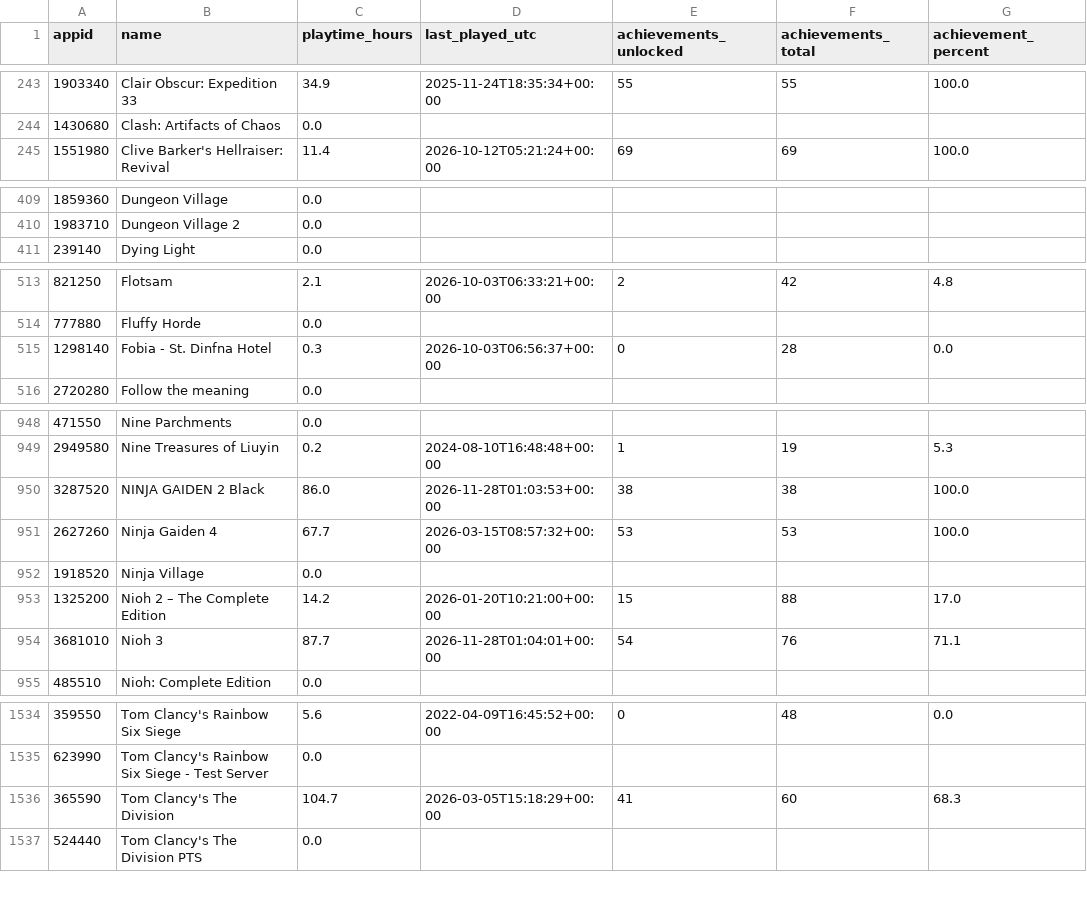
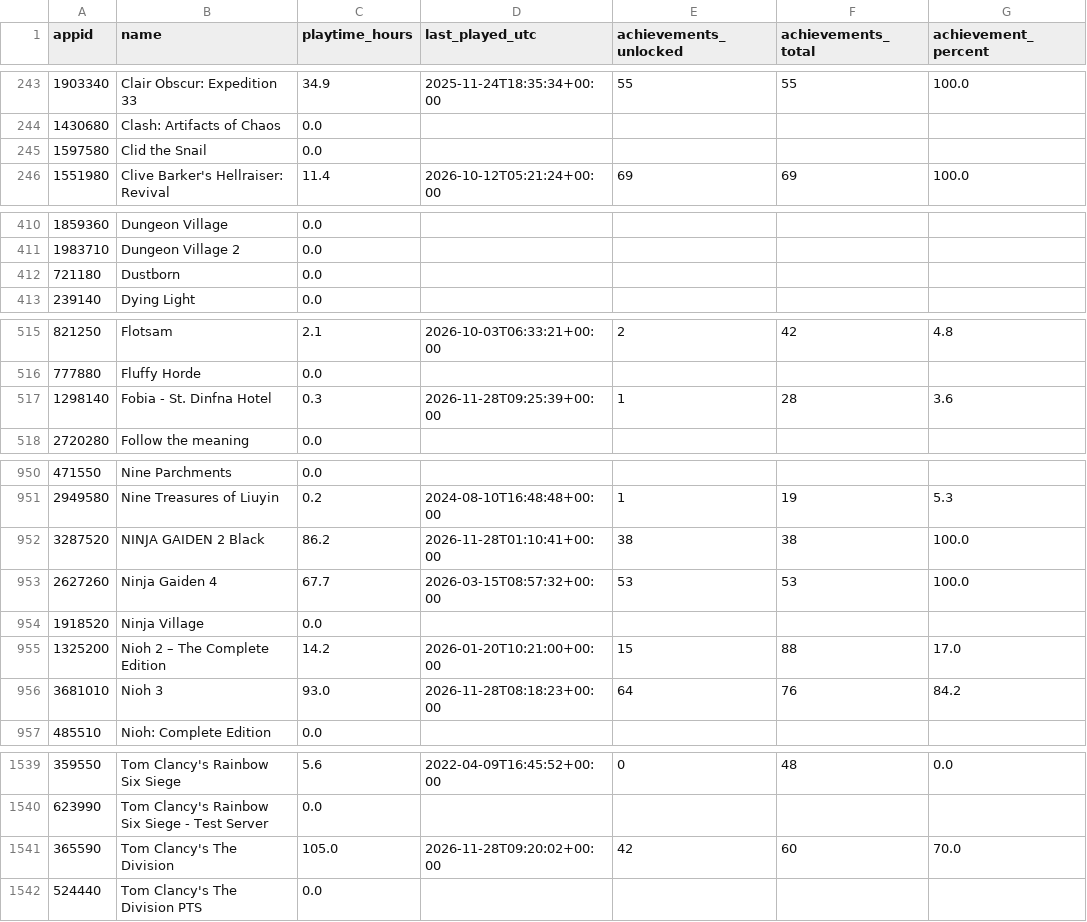
Before and after one commit to loiey8848-blip/steam-data, a CSV file: data/achievement-summary.csv, drawn as a sheet; only a part is shown, gaps mark what is left out; the diff covers the shown part only.

```diff
--- a/data/achievement-summary.csv
+++ b/data/achievement-summary.csv
@@ -244,2 +244,3 @@
 1430680,Clash: Artifacts of Chaos,0.0,,,,
+1597580,Clid the Snail,0.0,,,,
 1551980,Clive Barker's Hellraiser: Revival,11.4,2026-10-12T05:21:24+00:00,69,69,100.0
@@ -410,2 +411,3 @@
 1983710,Dungeon Village 2,0.0,,,,
+721180,Dustborn,0.0,,,,
 239140,Dying Light,0.0,,,,
@@ -514,3 +516,3 @@
 777880,Fluffy Horde,0.0,,,,
-1298140,Fobia - St. Dinfna Hotel,0.3,2026-10-03T06:56:37+00:00,0,28,0.0
+1298140,Fobia - St. Dinfna Hotel,0.3,2026-11-28T09:25:39+00:00,1,28,3.6
 2720280,Follow the meaning,0.0,,,,
@@ -949,3 +951,3 @@
 2949580,Nine Treasures of Liuyin,0.2,2024-08-10T16:48:48+00:00,1,19,5.3
-3287520,NINJA GAIDEN 2 Black,86.0,2026-11-28T01:03:53+00:00,38,38,100.0
+3287520,NINJA GAIDEN 2 Black,86.2,2026-11-28T01:10:41+00:00,38,38,100.0
 2627260,Ninja Gaiden 4,67.7,2026-03-15T08:57:32+00:00,53,53,100.0
@@ -953,3 +955,3 @@
 1325200,Nioh 2 – The Complete Edition,14.2,2026-01-20T10:21:00+00:00,15,88,17.0
-3681010,Nioh 3,87.7,2026-11-28T01:04:01+00:00,54,76,71.1
+3681010,Nioh 3,93.0,2026-11-28T08:18:23+00:00,64,76,84.2
 485510,Nioh: Complete Edition,0.0,,,,
@@ -1535,3 +1540,3 @@
 623990,Tom Clancy's Rainbow Six Siege - Test Server,0.0,,,,
-365590,Tom Clancy's The Division,104.7,2026-03-05T15:18:29+00:00,41,60,68.3
+365590,Tom Clancy's The Division,105.0,2026-11-28T09:20:02+00:00,42,60,70.0
 524440,Tom Clancy's The Division PTS,0.0,,,,
```
Also changed, not shown: 4 added rows elsewhere in this file, data/library.csv, 40 other files.
